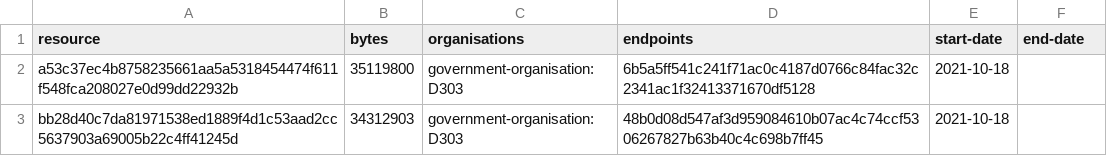
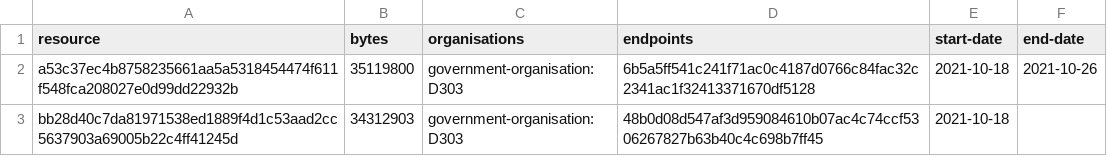
Before and after one commit to digital-land/national-park-boundary-collection, a CSV file: collection/resource.csv, drawn as a sheet.

```diff
--- a/collection/resource.csv
+++ b/collection/resource.csv
@@ -1,3 +1,3 @@
 resource,bytes,organisations,endpoints,start-date,end-date
-a53c37ec4b8758235661aa5a5318454474f611f548fca208027e0d99dd22932b,35119800,government-organisation:D303,6b5a5ff541c241f71ac0c4187d0766c84fac32c2341ac1f32413371670df5128,2021-10-18,
+a53c37ec4b8758235661aa5a5318454474f611f548fca208027e0d99dd22932b,35119800,government-organisation:D303,6b5a5ff541c241f71ac0c4187d0766c84fac32c2341ac1f32413371670df5128,2021-10-18,2021-10-26
 bb28d40c7da81971538ed1889f4d1c53aad2cc5637903a69005b22c4ff41245d,34312903,government-organisation:D303,48b0d08d547af3d959084610b07ac4c74ccf5306267827b63b40c4c698b7ff45,2021-10-18,
```
Also changed, not shown: collection/log.csv.
